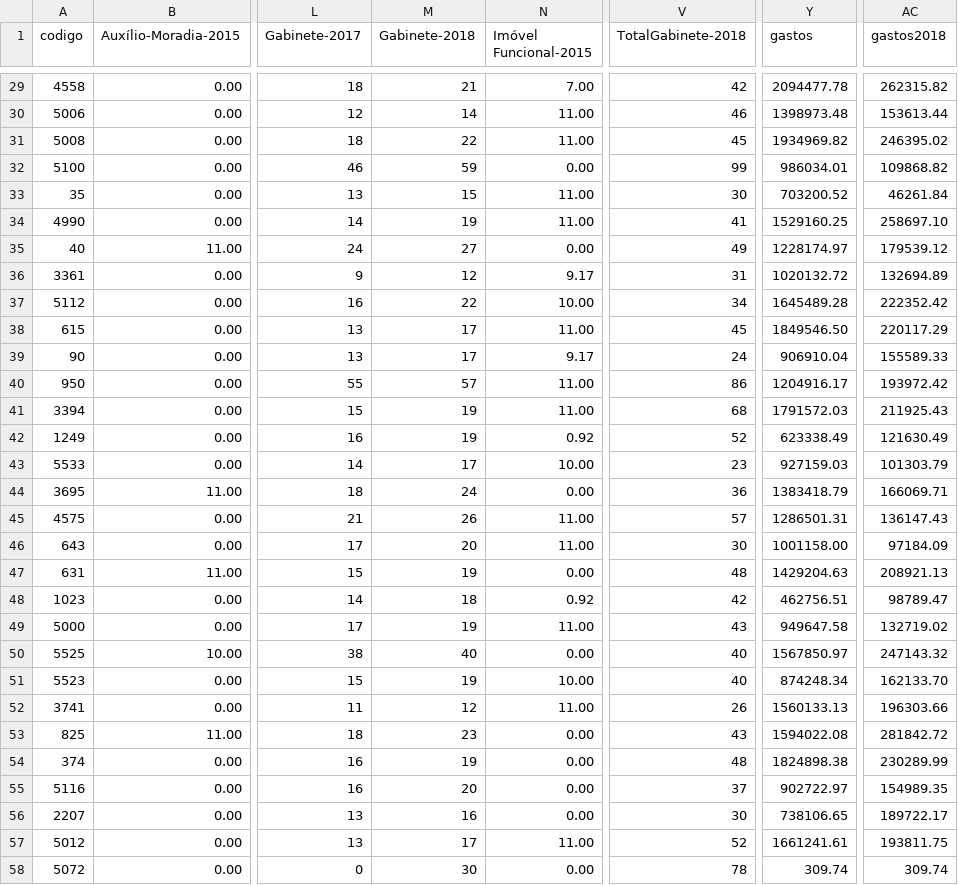
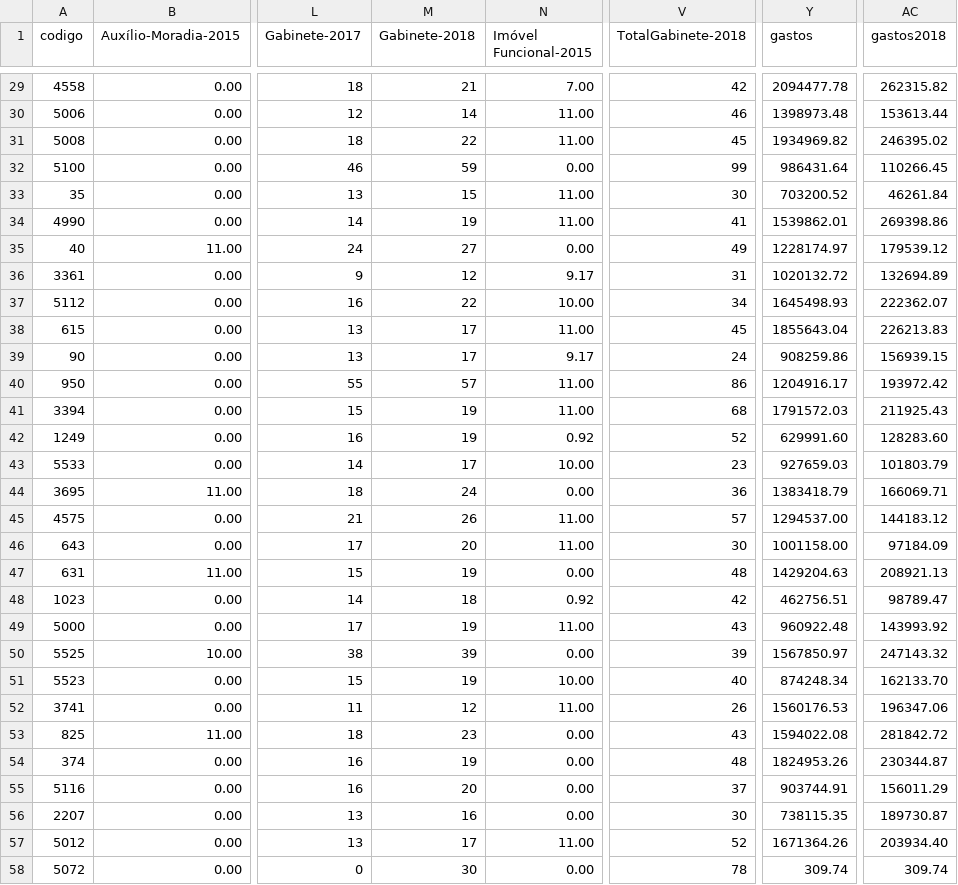
Before and after one commit to RobStelling/senado, a CSV file: csv/55_senado.csv, drawn as a sheet; only a part is shown, gaps mark what is left out; the diff covers the shown part only; the diff names each change by its address in the sheet, - before the commit and + after, or states it on an @@ line.

```diff
--- a/csv/55_senado.csv
+++ b/csv/55_senado.csv
-Y32 (gastos): 986034.01
+Y32 (gastos): 986431.64
-AC32 (gastos2018): 109868.82
+AC32 (gastos2018): 110266.45
-Y34 (gastos): 1529160.25
+Y34 (gastos): 1539862.01
-AC34 (gastos2018): 258697.10
+AC34 (gastos2018): 269398.86
-Y37 (gastos): 1645489.28
+Y37 (gastos): 1645498.93
-AC37 (gastos2018): 222352.42
+AC37 (gastos2018): 222362.07
-Y38 (gastos): 1849546.50
+Y38 (gastos): 1855643.04
-AC38 (gastos2018): 220117.29
+AC38 (gastos2018): 226213.83
-Y39 (gastos): 906910.04
+Y39 (gastos): 908259.86
-AC39 (gastos2018): 155589.33
+AC39 (gastos2018): 156939.15
-Y42 (gastos): 623338.49
+Y42 (gastos): 629991.60
-AC42 (gastos2018): 121630.49
+AC42 (gastos2018): 128283.60
-Y43 (gastos): 927159.03
+Y43 (gastos): 927659.03
-AC43 (gastos2018): 101303.79
+AC43 (gastos2018): 101803.79
-Y45 (gastos): 1286501.31
+Y45 (gastos): 1294537.00
-AC45 (gastos2018): 136147.43
+AC45 (gastos2018): 144183.12
-Y49 (gastos): 949647.58
+Y49 (gastos): 960922.48
-AC49 (gastos2018): 132719.02
+AC49 (gastos2018): 143993.92
-M50 (Gabinete-2018): 40
+M50 (Gabinete-2018): 39
-V50 (TotalGabinete-2018): 40
+V50 (TotalGabinete-2018): 39
-Y52 (gastos): 1560133.13
+Y52 (gastos): 1560176.53
-AC52 (gastos2018): 196303.66
+AC52 (gastos2018): 196347.06
-Y54 (gastos): 1824898.38
+Y54 (gastos): 1824953.26
-AC54 (gastos2018): 230289.99
+AC54 (gastos2018): 230344.87
-Y55 (gastos): 902722.97
+Y55 (gastos): 903744.91
-AC55 (gastos2018): 154989.35
+AC55 (gastos2018): 156011.29
-Y56 (gastos): 738106.65
+Y56 (gastos): 738115.35
-AC56 (gastos2018): 189722.17
+AC56 (gastos2018): 189730.87
-Y57 (gastos): 1661241.61
+Y57 (gastos): 1671364.26
-AC57 (gastos2018): 193811.75
+AC57 (gastos2018): 203934.40
```
Also changed, not shown: 57 edited cells elsewhere in this file, csv/55_gastoEstados.csv, csv/55_gastoPartidos.csv, 12 other files.
